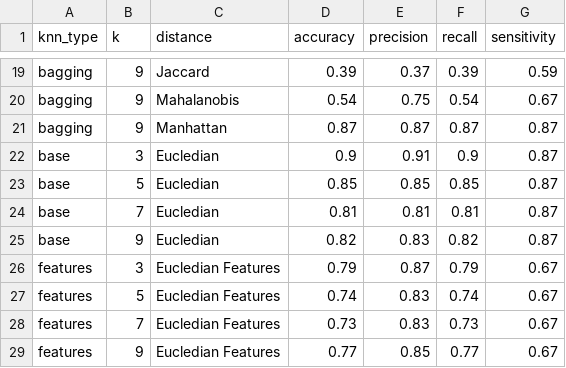
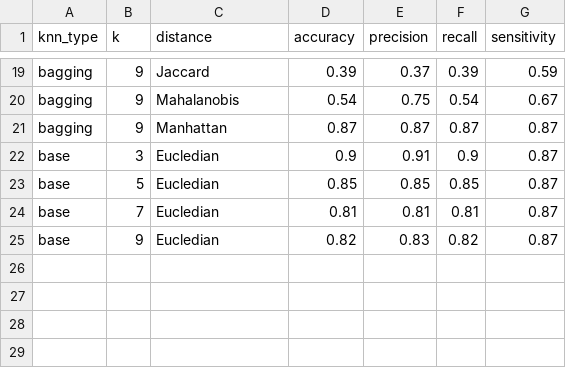
Before and after one commit to Alejandro-131004/supervised_learning, a CSV file: parameters_dataset_filtered_6.csv, drawn as a sheet; only a part is shown, gaps mark what is left out.

```diff
--- a/parameters_dataset_filtered_6.csv
+++ b/parameters_dataset_filtered_6.csv
@@ -25,5 +25 @@ base,7,Eucledian,0.81,0.81,0.81,0.87
 base,9,Eucledian,0.82,0.83,0.82,0.87
-features,3,Eucledian Features,0.79,0.87,0.79,0.67
-features,5,Eucledian Features,0.74,0.83,0.74,0.67
-features,7,Eucledian Features,0.73,0.83,0.73,0.67
-features,9,Eucledian Features,0.77,0.85,0.77,0.67
```
Also changed, not shown: parameters_dataset_filtered_1.csv, parameters_dataset_filtered_10.csv, 9 other files.
